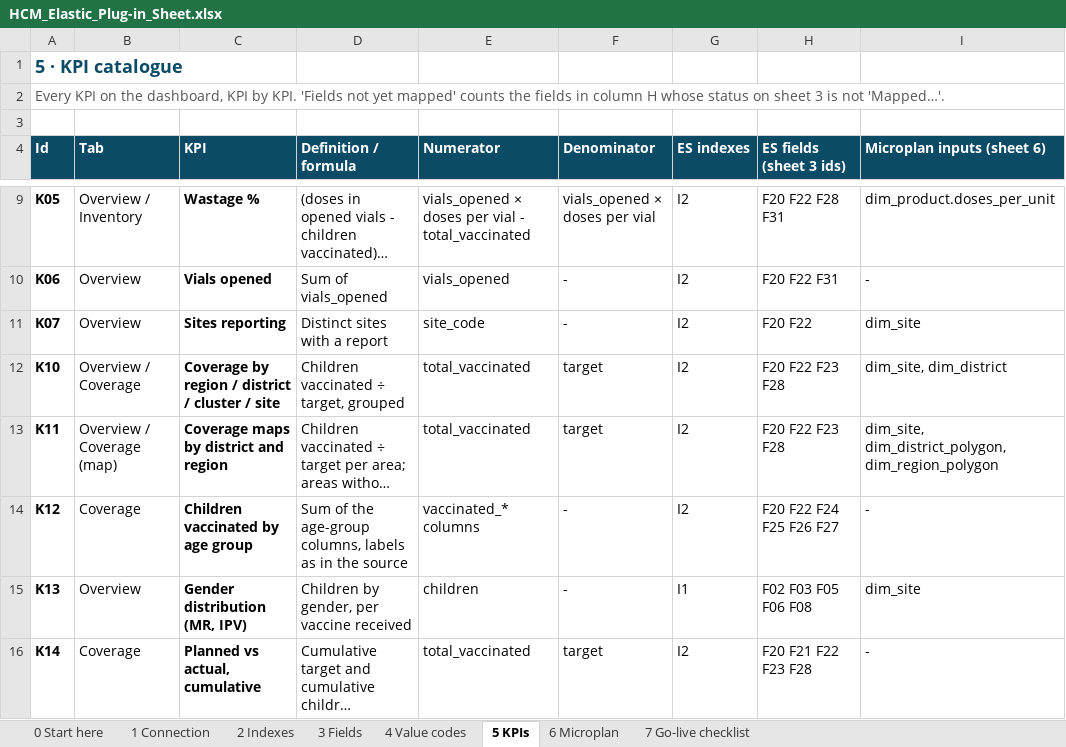
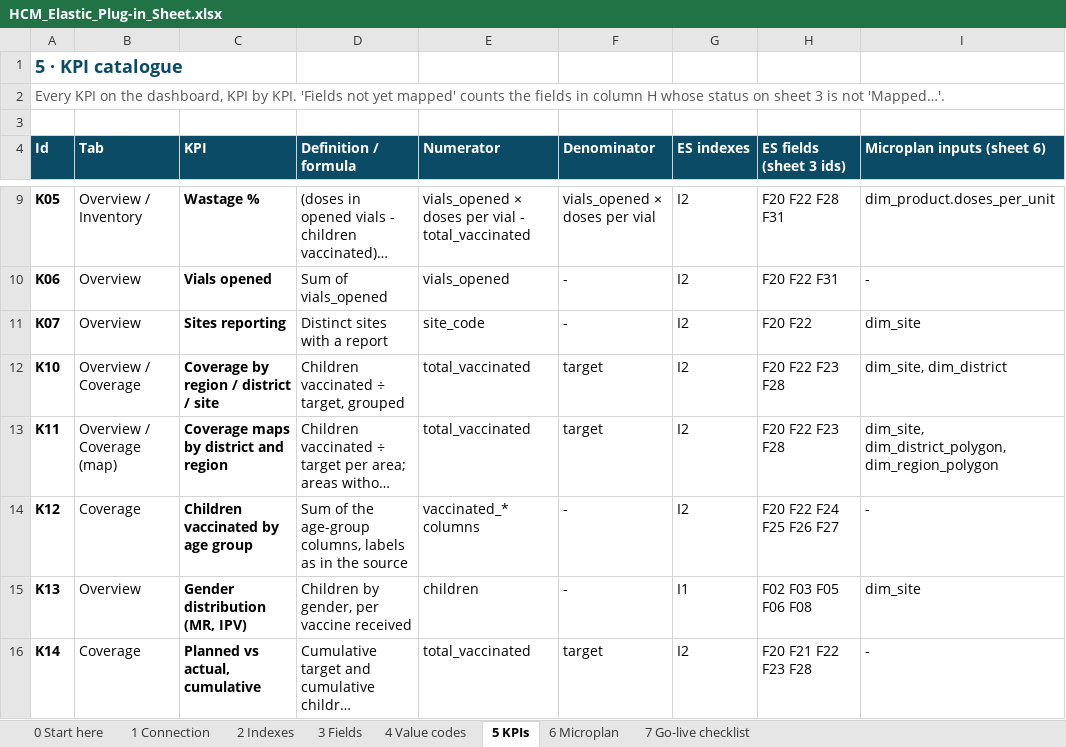
Before and after one commit to Andrew-eGov/hcm-ipv-mr-superset, an Excel workbook: docs/HCM_Elastic_Plug-in_Sheet.xlsx, sheet 5 KPIs, drawn as a sheet; only a part is shown, gaps mark what is left out; long unchanged cells end in …; values as stored, in another font and other column widths than the file's, no borders; conditional formats not drawn; the diff names each change by its address in the sheet, - before the commit and + after, or states it on an @@ line.

```diff
--- a/docs/HCM_Elastic_Plug-in_Sheet.xlsx (sheet 5 KPIs)
+++ b/docs/HCM_Elastic_Plug-in_Sheet.xlsx (sheet 5 KPIs)
-C12 (KPI): Coverage by region / district / cluster / site
+C12 (KPI): Coverage by region / district / site
```
Also changed, not shown: sheet 6 Microplan, sheet 7 Go-live checklist, 20 other files.
